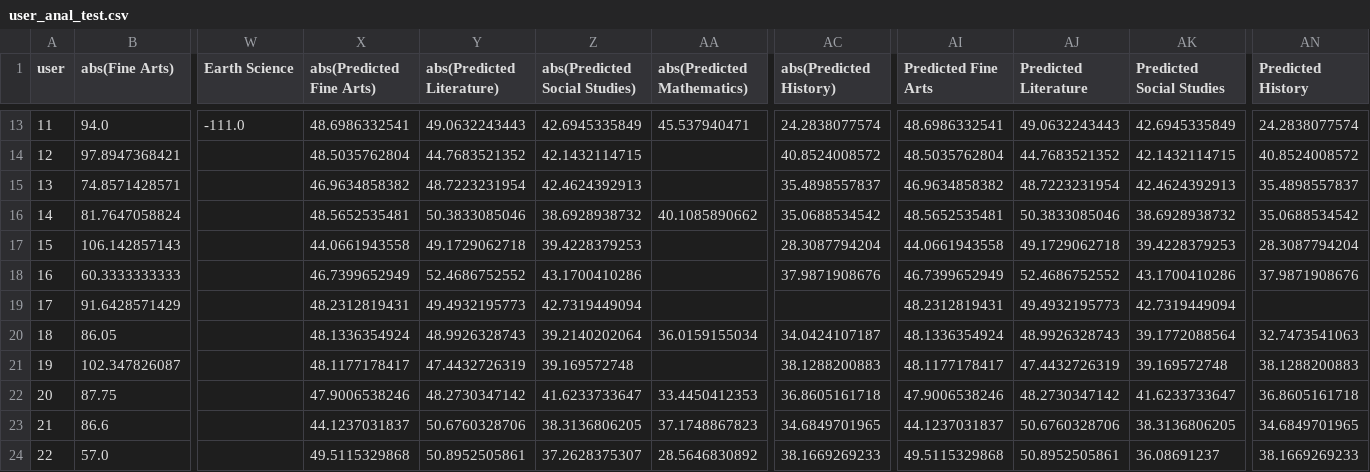
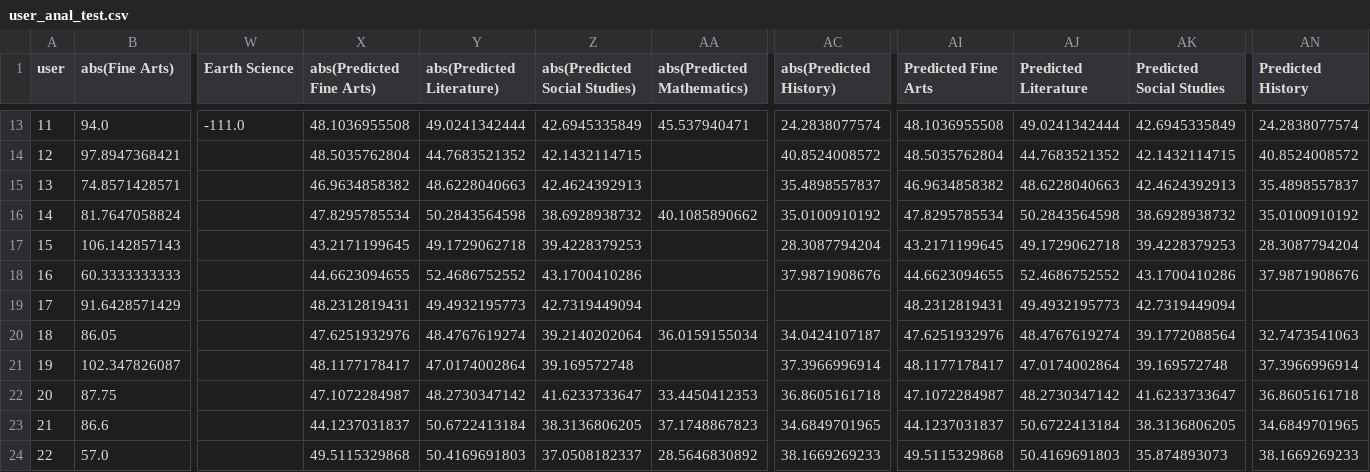
Before and after one commit to fernando10/CSCI5622_Project, a CSV file: user_anal_test.csv, drawn as a sheet; only a part is shown, gaps mark what is left out; the diff covers the shown part only; the diff names each change by its address in the sheet, - before the commit and + after, or states it on an @@ line.

```diff
--- a/user_anal_test.csv
+++ b/user_anal_test.csv
-X13 (abs(Predicted Fine Arts)): 48.6986332541
+X13 (abs(Predicted Fine Arts)): 48.1036955508
-Y13 (abs(Predicted Literature)): 49.0632243443
+Y13 (abs(Predicted Literature)): 49.0241342444
-AI13 (Predicted Fine Arts): 48.6986332541
+AI13 (Predicted Fine Arts): 48.1036955508
-AJ13 (Predicted Literature): 49.0632243443
+AJ13 (Predicted Literature): 49.0241342444
-Y15 (abs(Predicted Literature)): 48.7223231954
+Y15 (abs(Predicted Literature)): 48.6228040663
-AJ15 (Predicted Literature): 48.7223231954
+AJ15 (Predicted Literature): 48.6228040663
-X16 (abs(Predicted Fine Arts)): 48.5652535481
+X16 (abs(Predicted Fine Arts)): 47.8295785534
-Y16 (abs(Predicted Literature)): 50.3833085046
+Y16 (abs(Predicted Literature)): 50.2843564598
-AC16 (abs(Predicted History)): 35.0688534542
+AC16 (abs(Predicted History)): 35.0100910192
-AI16 (Predicted Fine Arts): 48.5652535481
+AI16 (Predicted Fine Arts): 47.8295785534
-AJ16 (Predicted Literature): 50.3833085046
+AJ16 (Predicted Literature): 50.2843564598
-AN16 (Predicted History): 35.0688534542
+AN16 (Predicted History): 35.0100910192
-X17 (abs(Predicted Fine Arts)): 44.0661943558
+X17 (abs(Predicted Fine Arts)): 43.2171199645
-AI17 (Predicted Fine Arts): 44.0661943558
+AI17 (Predicted Fine Arts): 43.2171199645
-X18 (abs(Predicted Fine Arts)): 46.7399652949
+X18 (abs(Predicted Fine Arts)): 44.6623094655
-AI18 (Predicted Fine Arts): 46.7399652949
+AI18 (Predicted Fine Arts): 44.6623094655
-X20 (abs(Predicted Fine Arts)): 48.1336354924
+X20 (abs(Predicted Fine Arts)): 47.6251932976
-Y20 (abs(Predicted Literature)): 48.9926328743
+Y20 (abs(Predicted Literature)): 48.4767619274
-AI20 (Predicted Fine Arts): 48.1336354924
+AI20 (Predicted Fine Arts): 47.6251932976
-AJ20 (Predicted Literature): 48.9926328743
+AJ20 (Predicted Literature): 48.4767619274
-Y21 (abs(Predicted Literature)): 47.4432726319
+Y21 (abs(Predicted Literature)): 47.0174002864
-AC21 (abs(Predicted History)): 38.1288200883
+AC21 (abs(Predicted History)): 37.3966996914
-AJ21 (Predicted Literature): 47.4432726319
+AJ21 (Predicted Literature): 47.0174002864
-AN21 (Predicted History): 38.1288200883
+AN21 (Predicted History): 37.3966996914
-X22 (abs(Predicted Fine Arts)): 47.9006538246
+X22 (abs(Predicted Fine Arts)): 47.1072284987
-AI22 (Predicted Fine Arts): 47.9006538246
+AI22 (Predicted Fine Arts): 47.1072284987
-Y23 (abs(Predicted Literature)): 50.6760328706
+Y23 (abs(Predicted Literature)): 50.6722413184
-AJ23 (Predicted Literature): 50.6760328706
+AJ23 (Predicted Literature): 50.6722413184
-Y24 (abs(Predicted Literature)): 50.8952505861
+Y24 (abs(Predicted Literature)): 50.4169691803
-Z24 (abs(Predicted Social Studies)): 37.2628375307
+Z24 (abs(Predicted Social Studies)): 37.0508182337
-AJ24 (Predicted Literature): 50.8952505861
+AJ24 (Predicted Literature): 50.4169691803
-AK24 (Predicted Social Studies): 36.08691237
+AK24 (Predicted Social Studies): 35.874893073
```
Also changed, not shown: 150 edited cells elsewhere in this file, user_anal_train.csv, 2 other files.
